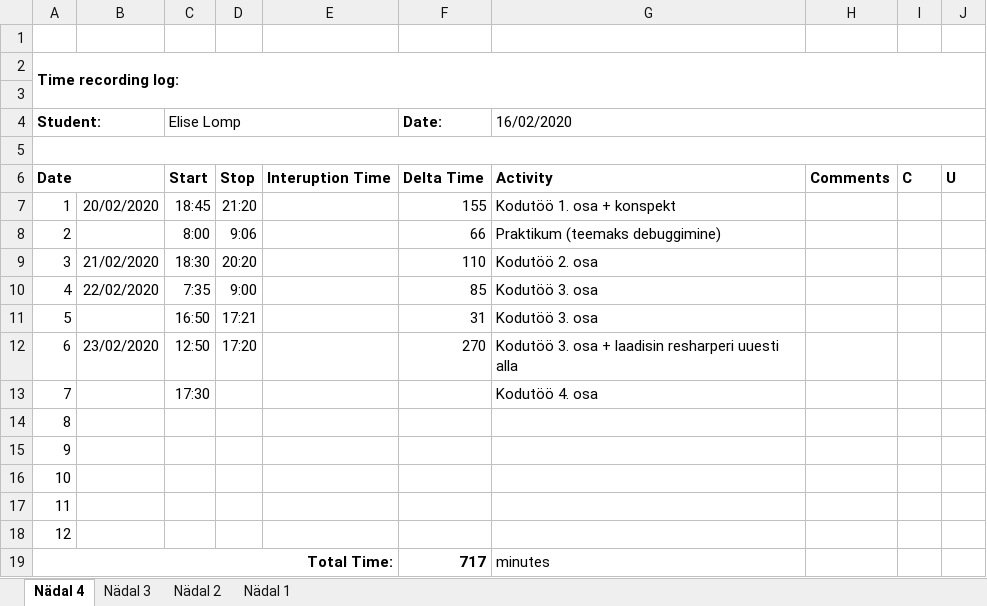
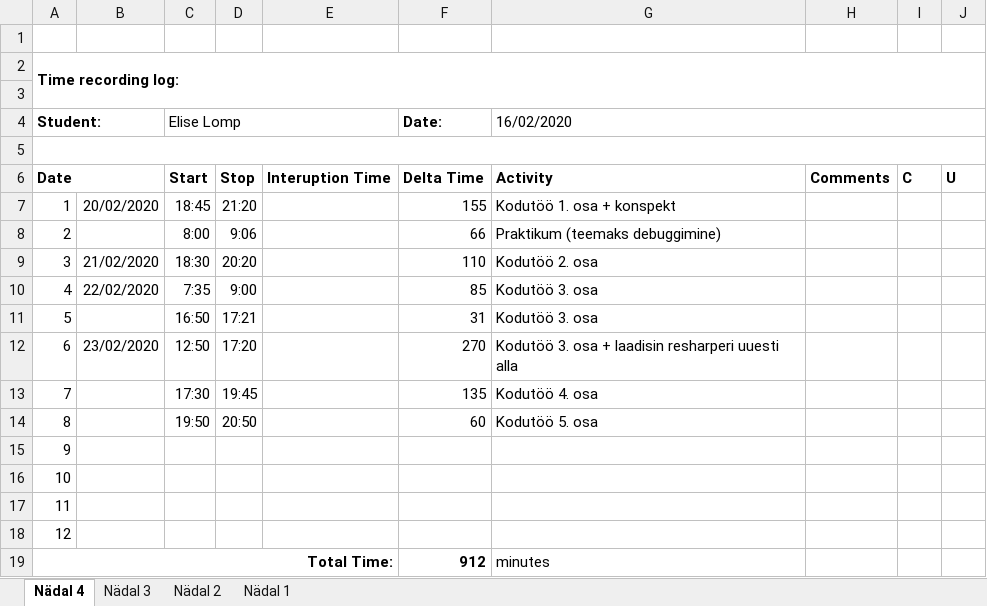
Before and after one commit to ellomp/Abc-uus, an Excel workbook: Time recording log.xlsx, sheet Nädal 4, drawn as a sheet; values as stored, in another font and other column widths than the file's, no borders; the diff names each change by its address in the sheet, - before the commit and + after, or states it on an @@ line.

```diff
--- a/Time recording log.xlsx (sheet Nädal 4)
+++ b/Time recording log.xlsx (sheet Nädal 4)
-D13: (empty)
+D13: 19:45
-F13 (Date:): (empty)
+F13 (Date:): 135
-C14 (Elise Lomp): (empty)
+C14 (Elise Lomp): 19:50
-D14: (empty)
+D14: 20:50
-F14 (Date:): (empty)
+F14 (Date:): 60
-G14 (16/02/2020): (empty)
+G14 (16/02/2020): Kodutöö 5. osa
-F19 (Date:): 717
+F19 (Date:): 912
```
Also changed, not shown: 5 other files.
